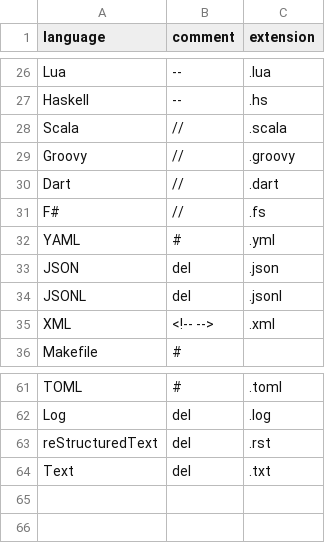
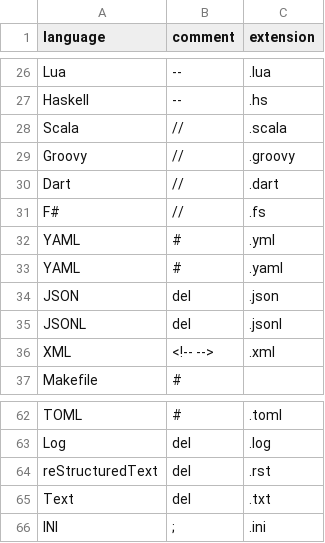
Before and after one commit to promptdriven/pdd, a CSV file: data/language_format.csv, drawn as a sheet; only a part is shown, gaps mark what is left out.

```diff
--- a/data/language_format.csv
+++ b/data/language_format.csv
@@ -32,2 +32,3 @@ F#,//,.fs
 YAML,#,.yml
+YAML,#,.yaml
 JSON,del,.json
@@ -64 +65,2 @@ reStructuredText,del,.rst
 Text,del,.txt
+INI,;,.ini
```
Also changed, not shown: 9 other files.
